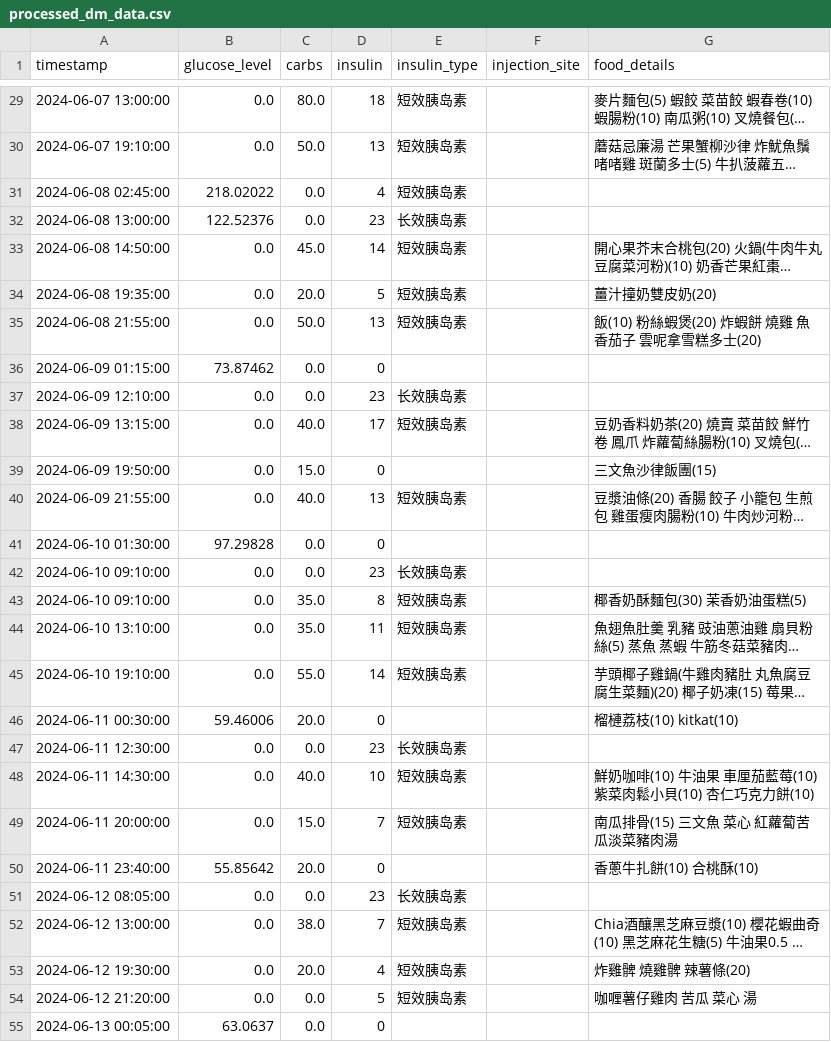
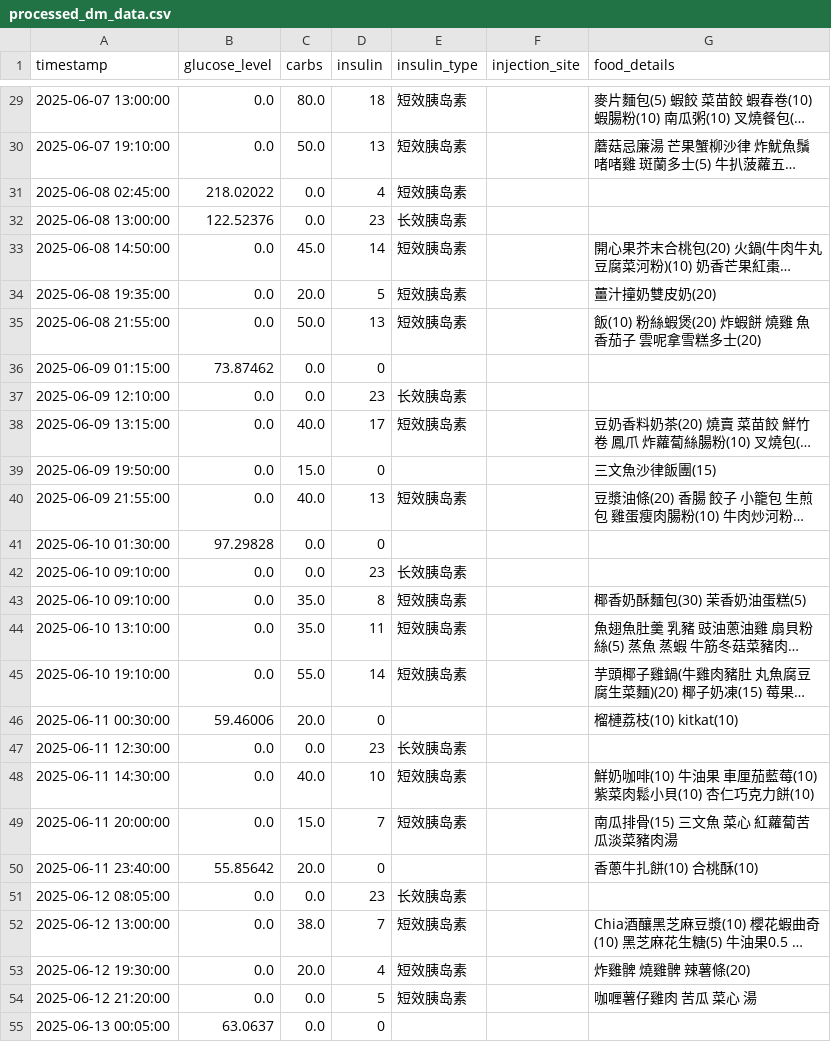
Before and after one commit to Pau610/DiMinder, a CSV file: processed_dm_data.csv, drawn as a sheet; only a part is shown, gaps mark what is left out; long unchanged cells end in …; the diff covers the shown part only; the diff names each change by its address in the sheet, - before the commit and + after, or states it on an @@ line.

```diff
--- a/processed_dm_data.csv
+++ b/processed_dm_data.csv
-A29 (timestamp): 2024-06-07 13:00:00
+A29 (timestamp): 2025-06-07 13:00:00
-A30 (timestamp): 2024-06-07 19:10:00
+A30 (timestamp): 2025-06-07 19:10:00
-A31 (timestamp): 2024-06-08 02:45:00
+A31 (timestamp): 2025-06-08 02:45:00
-A32 (timestamp): 2024-06-08 13:00:00
+A32 (timestamp): 2025-06-08 13:00:00
-A33 (timestamp): 2024-06-08 14:50:00
+A33 (timestamp): 2025-06-08 14:50:00
-A34 (timestamp): 2024-06-08 19:35:00
+A34 (timestamp): 2025-06-08 19:35:00
-A35 (timestamp): 2024-06-08 21:55:00
+A35 (timestamp): 2025-06-08 21:55:00
-A36 (timestamp): 2024-06-09 01:15:00
+A36 (timestamp): 2025-06-09 01:15:00
-A37 (timestamp): 2024-06-09 12:10:00
+A37 (timestamp): 2025-06-09 12:10:00
-A38 (timestamp): 2024-06-09 13:15:00
+A38 (timestamp): 2025-06-09 13:15:00
-A39 (timestamp): 2024-06-09 19:50:00
+A39 (timestamp): 2025-06-09 19:50:00
-A40 (timestamp): 2024-06-09 21:55:00
+A40 (timestamp): 2025-06-09 21:55:00
-A41 (timestamp): 2024-06-10 01:30:00
+A41 (timestamp): 2025-06-10 01:30:00
-A42:A43 (timestamp): 2024-06-10 09:10:00
+A42:A43 (timestamp): 2025-06-10 09:10:00
-A44 (timestamp): 2024-06-10 13:10:00
+A44 (timestamp): 2025-06-10 13:10:00
-A45 (timestamp): 2024-06-10 19:10:00
+A45 (timestamp): 2025-06-10 19:10:00
-A46 (timestamp): 2024-06-11 00:30:00
+A46 (timestamp): 2025-06-11 00:30:00
-A47 (timestamp): 2024-06-11 12:30:00
+A47 (timestamp): 2025-06-11 12:30:00
-A48 (timestamp): 2024-06-11 14:30:00
+A48 (timestamp): 2025-06-11 14:30:00
-A49 (timestamp): 2024-06-11 20:00:00
+A49 (timestamp): 2025-06-11 20:00:00
-A50 (timestamp): 2024-06-11 23:40:00
+A50 (timestamp): 2025-06-11 23:40:00
-A51 (timestamp): 2024-06-12 08:05:00
+A51 (timestamp): 2025-06-12 08:05:00
-A52 (timestamp): 2024-06-12 13:00:00
+A52 (timestamp): 2025-06-12 13:00:00
-A53 (timestamp): 2024-06-12 19:30:00
+A53 (timestamp): 2025-06-12 19:30:00
-A54 (timestamp): 2024-06-12 21:20:00
+A54 (timestamp): 2025-06-12 21:20:00
-A55 (timestamp): 2024-06-13 00:05:00
+A55 (timestamp): 2025-06-13 00:05:00
```
Also changed, not shown: 40 edited cells elsewhere in this file, 2 other files.
